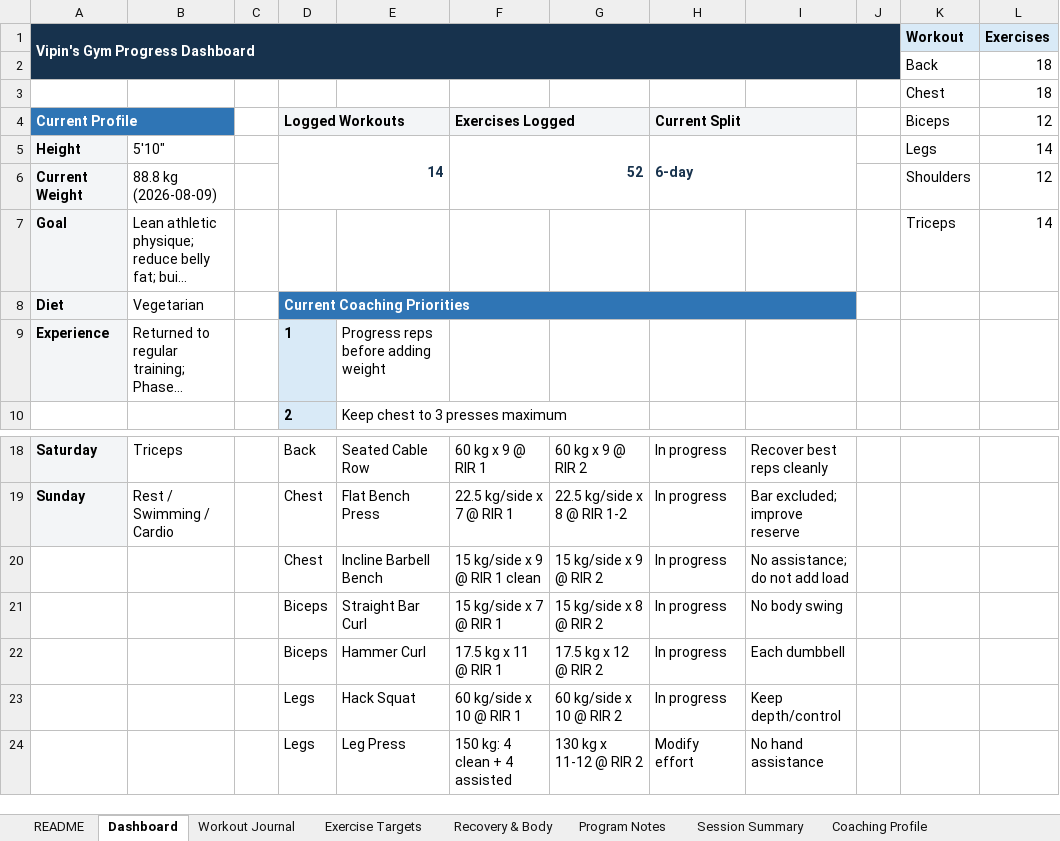
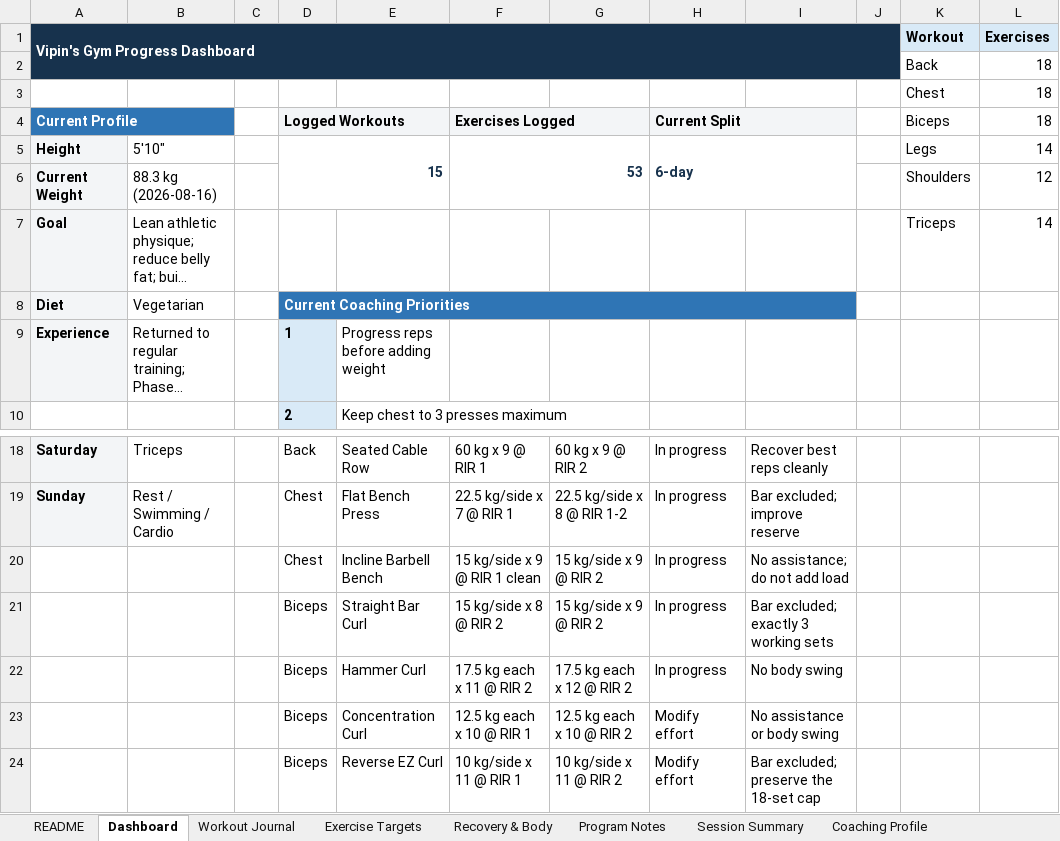
Before and after one commit to vippinn-ai/vipin-gym-dashboard, an Excel workbook: Vipin_Gym_Progress_Dashboard_2026-08-07_v2.xlsx, sheet Dashboard, drawn as a sheet; only a part is shown, gaps mark what is left out; long unchanged cells end in …; values as stored, in another font and other column widths than the file's, no borders; charts and pictures and conditional formats not drawn; removed rows and columns are numbered as before the commit, all else as after; the diff names each change by its address in the sheet, - before the commit and + after, or states it on an @@ line.

Commit message:
Log August 19 biceps workout

```diff
--- a/Vipin_Gym_Progress_Dashboard_2026-08-07_v2.xlsx (sheet Dashboard)
+++ b/Vipin_Gym_Progress_Dashboard_2026-08-07_v2.xlsx (sheet Dashboard)
-L4: 12
+L4: 18
-D5 (Logged Workouts): 14
+D5 (Logged Workouts): 15
-F5 (Exercises Logged): 52
+F5 (Exercises Logged): 53
-B6: 88.8 kg (2026-08-09)
+B6: 88.3 kg (2026-08-16)
-F21 (Exercises Logged): 15 kg/side x 7 @ RIR 1
+F21 (Exercises Logged): 15 kg/side x 8 @ RIR 2
-G21: 15 kg/side x 8 @ RIR 2
+G21: 15 kg/side x 9 @ RIR 2
-I21: No body swing
+I21: Bar excluded; exactly 3 working sets
-F22 (Exercises Logged): 17.5 kg x 11 @ RIR 1
+F22 (Exercises Logged): 17.5 kg each x 11 @ RIR 2
-G22: 17.5 kg x 12 @ RIR 2
+G22: 17.5 kg each x 12 @ RIR 2
-I22: Each dumbbell
+I22: No body swing
-row 23:  |  |  | Legs | Hack Squat | 60 kg/side x 10 @ RIR 1 | 60 kg/side x 10 @ RIR 2 | In progress | Keep depth/control
-row 24:  |  |  | Legs | Leg Press | 150 kg: 4 clean + 4 assisted | 130 kg x 11-12 @ RIR 2 | Modify effort | No hand assistance
+row 23:  |  |  | Biceps | Concentration Curl | 12.5 kg each x 10 @ RIR 1 | 12.5 kg each x 10 @ RIR 2 | Modify effort | No assistance or body swing
+row 24:  |  |  | Biceps | Reverse EZ Curl | 10 kg/side x 11 @ RIR 1 | 10 kg/side x 11 @ RIR 2 | Modify effort | Bar excluded; preserve the 18-set cap
```
Also changed, not shown: sheet Workout Journal, sheet Exercise Targets, sheet Recovery & Body, sheet Program Notes, sheet Coaching Profile, sheet Photos & Measurements, 1 more sheet, charts or pictures, gym-dashboard/public/sources/Vipin_Gym_Progress_Dashboard_2026-08-07_v2.xlsx, 4 other files.
